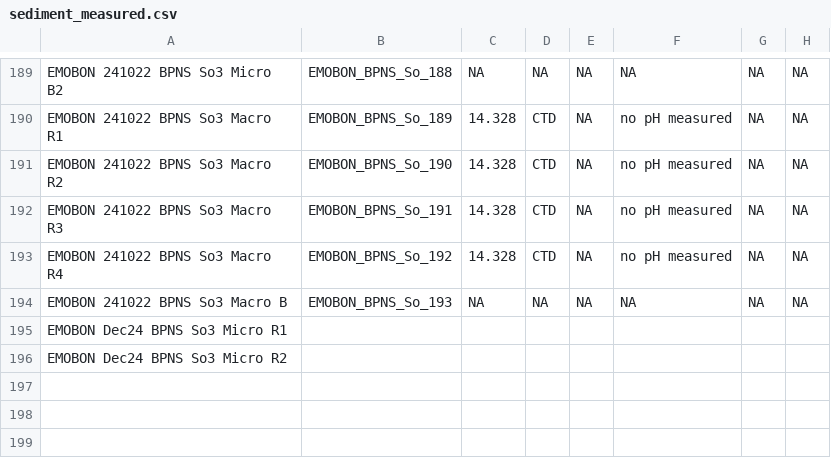
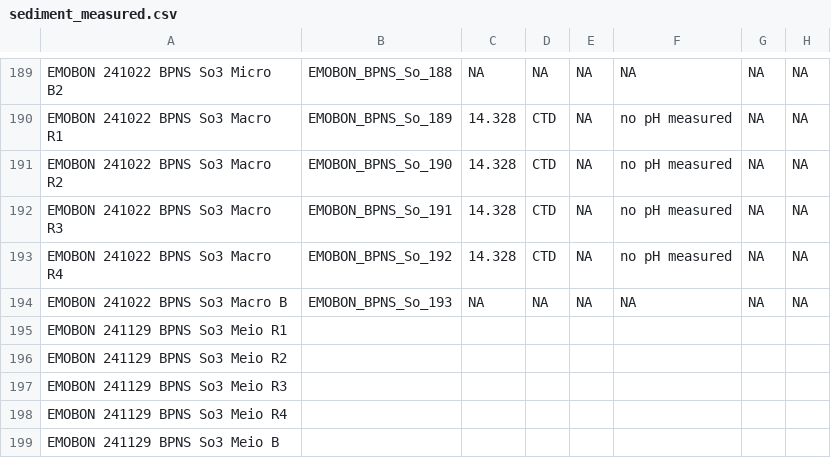
Before and after one commit to emo-bon/observatory-bpns-crate, a CSV file: logsheets/raw/sediment_measured.csv, drawn as a sheet; only a part is shown, gaps mark what is left out; rows hold the shown columns only; the diff names each change by its address in the sheet, - before the commit and + after, or states it on an @@ line.

```diff
--- a/logsheets/raw/sediment_measured.csv
+++ b/logsheets/raw/sediment_measured.csv
-A195: EMOBON Dec24 BPNS So3 Micro R1
+A195: EMOBON 241129 BPNS So3 Meio R1
-A196: EMOBON Dec24 BPNS So3 Micro R2
+A196: EMOBON 241129 BPNS So3 Meio R2
+row 197: EMOBON 241129 BPNS So3 Meio R3
+row 198: EMOBON 241129 BPNS So3 Meio R4
+row 199: EMOBON 241129 BPNS So3 Meio B
```
Also changed, not shown: logsheets/raw/sediment_sampling.csv, logsheets/raw/water_measured.csv, 1 other file.
